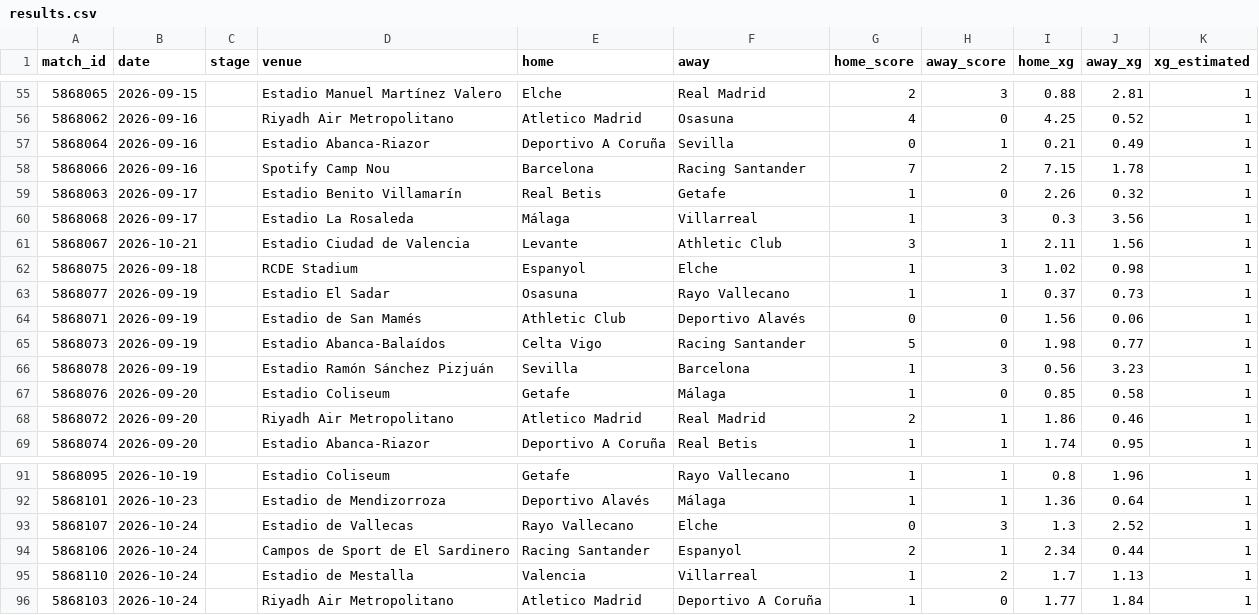
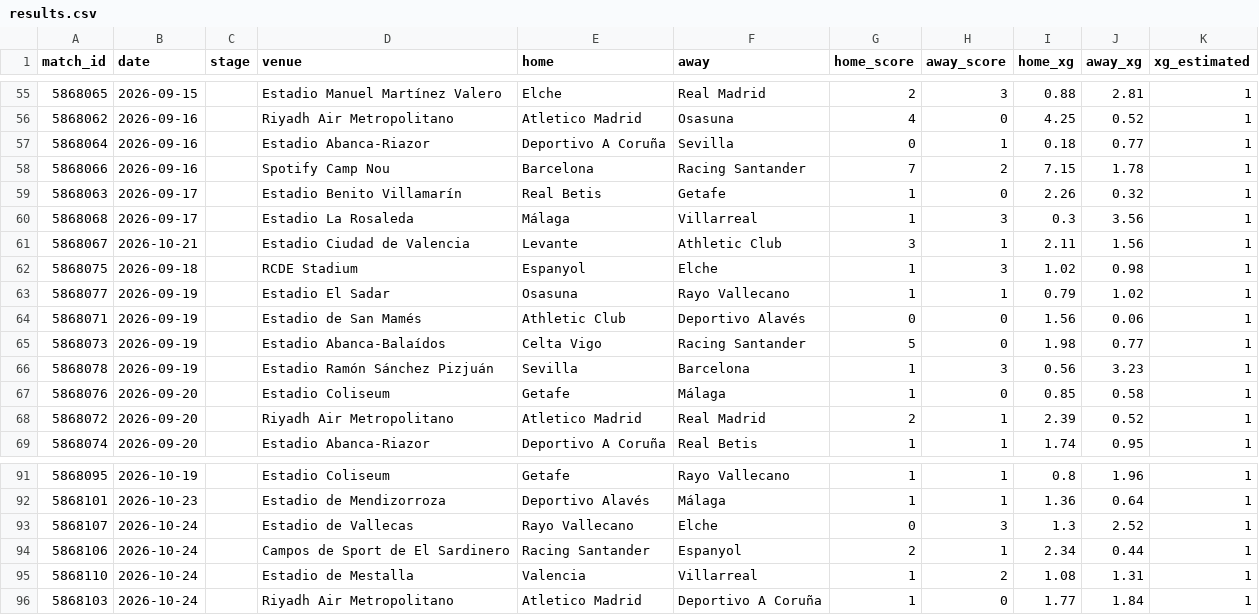
Before and after one commit to RShiri/XLALIGA, a CSV file: laliga_dashboard/database/results.csv, drawn as a sheet; only a part is shown, gaps mark what is left out.

```diff
--- a/laliga_dashboard/database/results.csv
+++ b/laliga_dashboard/database/results.csv
@@ -56,3 +56,3 @@ match_id,date,stage,venue,home,away,home_score,away_score,home_xg,away_xg,xg_est
 5868062,2026-09-16,,Riyadh Air Metropolitano,Atletico Madrid,Osasuna,4,0,4.25,0.52,1
-5868064,2026-09-16,,Estadio Abanca-Riazor,Deportivo A Coruña,Sevilla,0,1,0.21,0.49,1
+5868064,2026-09-16,,Estadio Abanca-Riazor,Deportivo A Coruña,Sevilla,0,1,0.18,0.77,1
 5868066,2026-09-16,,Spotify Camp Nou,Barcelona,Racing Santander,7,2,7.15,1.78,1
@@ -62,3 +62,3 @@ match_id,date,stage,venue,home,away,home_score,away_score,home_xg,away_xg,xg_est
 5868075,2026-09-18,,RCDE Stadium,Espanyol,Elche,1,3,1.02,0.98,1
-5868077,2026-09-19,,Estadio El Sadar,Osasuna,Rayo Vallecano,1,1,0.37,0.73,1
+5868077,2026-09-19,,Estadio El Sadar,Osasuna,Rayo Vallecano,1,1,0.79,1.02,1
 5868071,2026-09-19,,Estadio de San Mamés,Athletic Club,Deportivo Alavés,0,0,1.56,0.06,1
@@ -67,3 +67,3 @@ match_id,date,stage,venue,home,away,home_score,away_score,home_xg,away_xg,xg_est
 5868076,2026-09-20,,Estadio Coliseum,Getafe,Málaga,1,0,0.85,0.58,1
-5868072,2026-09-20,,Riyadh Air Metropolitano,Atletico Madrid,Real Madrid,2,1,1.86,0.46,1
+5868072,2026-09-20,,Riyadh Air Metropolitano,Atletico Madrid,Real Madrid,2,1,2.39,0.52,1
 5868074,2026-09-20,,Estadio Abanca-Riazor,Deportivo A Coruña,Real Betis,1,1,1.74,0.95,1
@@ -94,3 +94,3 @@ match_id,date,stage,venue,home,away,home_score,away_score,home_xg,away_xg,xg_est
 5868106,2026-10-24,,Campos de Sport de El Sardinero,Racing Santander,Espanyol,2,1,2.34,0.44,1
-5868110,2026-10-24,,Estadio de Mestalla,Valencia,Villarreal,1,2,1.7,1.13,1
+5868110,2026-10-24,,Estadio de Mestalla,Valencia,Villarreal,1,2,1.08,1.31,1
 5868103,2026-10-24,,Riyadh Air Metropolitano,Atletico Madrid,Deportivo A Coruña,1,0,1.77,1.84,1
```
Also changed, not shown: laliga_dashboard/database/players.csv, laliga_dashboard/database/team_match_stats.csv, 24 other files.
